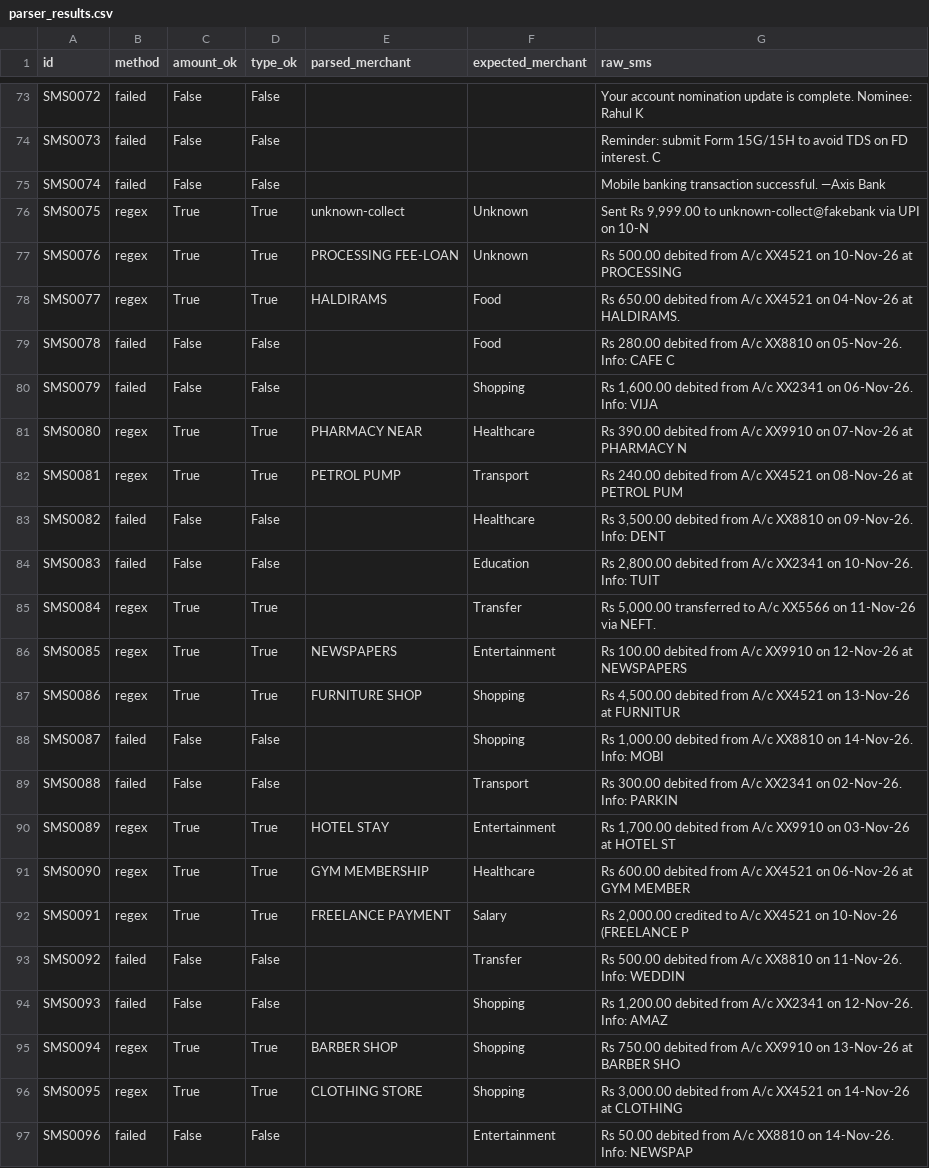
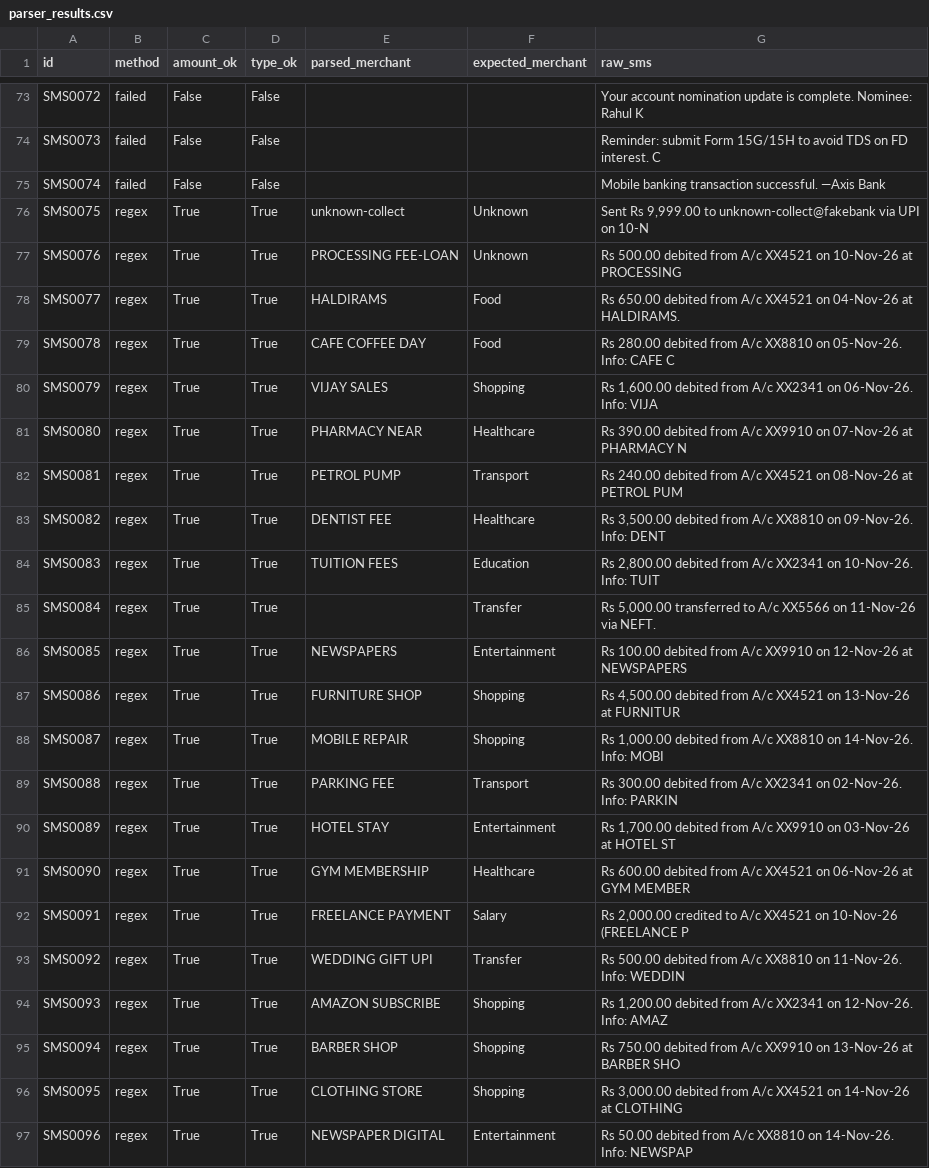
Before and after one commit to Shreya00320/artha-kavach-2026, a CSV file: eval/results/parser_results.csv, drawn as a sheet; only a part is shown, gaps mark what is left out; the diff covers the shown part only.

```diff
--- a/eval/results/parser_results.csv
+++ b/eval/results/parser_results.csv
@@ -78,8 +78,8 @@ SMS0076,regex,True,True,PROCESSING FEE-LOAN,Unknown,Rs 500.00 debited from A/c X
 SMS0077,regex,True,True,HALDIRAMS,Food,Rs 650.00 debited from A/c XX4521 on 04-Nov-26 at HALDIRAMS.
-SMS0078,failed,False,False,,Food,Rs 280.00 debited from A/c XX8810 on 05-Nov-26. Info: CAFE C
-SMS0079,failed,False,False,,Shopping,"Rs 1,600.00 debited from A/c XX2341 on 06-Nov-26. Info: VIJA"
+SMS0078,regex,True,True,CAFE COFFEE DAY,Food,Rs 280.00 debited from A/c XX8810 on 05-Nov-26. Info: CAFE C
+SMS0079,regex,True,True,VIJAY SALES,Shopping,"Rs 1,600.00 debited from A/c XX2341 on 06-Nov-26. Info: VIJA"
 SMS0080,regex,True,True,PHARMACY NEAR,Healthcare,Rs 390.00 debited from A/c XX9910 on 07-Nov-26 at PHARMACY N
 SMS0081,regex,True,True,PETROL PUMP,Transport,Rs 240.00 debited from A/c XX4521 on 08-Nov-26 at PETROL PUM
-SMS0082,failed,False,False,,Healthcare,"Rs 3,500.00 debited from A/c XX8810 on 09-Nov-26. Info: DENT"
-SMS0083,failed,False,False,,Education,"Rs 2,800.00 debited from A/c XX2341 on 10-Nov-26. Info: TUIT"
+SMS0082,regex,True,True,DENTIST FEE,Healthcare,"Rs 3,500.00 debited from A/c XX8810 on 09-Nov-26. Info: DENT"
+SMS0083,regex,True,True,TUITION FEES,Education,"Rs 2,800.00 debited from A/c XX2341 on 10-Nov-26. Info: TUIT"
 SMS0084,regex,True,True,,Transfer,"Rs 5,000.00 transferred to A/c XX5566 on 11-Nov-26 via NEFT."
@@ -87,4 +87,4 @@ SMS0085,regex,True,True,NEWSPAPERS,Entertainment,Rs 100.00 debited from A/c XX99
 SMS0086,regex,True,True,FURNITURE SHOP,Shopping,"Rs 4,500.00 debited from A/c XX4521 on 13-Nov-26 at FURNITUR"
-SMS0087,failed,False,False,,Shopping,"Rs 1,000.00 debited from A/c XX8810 on 14-Nov-26. Info: MOBI"
-SMS0088,failed,False,False,,Transport,Rs 300.00 debited from A/c XX2341 on 02-Nov-26. Info: PARKIN
+SMS0087,regex,True,True,MOBILE REPAIR,Shopping,"Rs 1,000.00 debited from A/c XX8810 on 14-Nov-26. Info: MOBI"
+SMS0088,regex,True,True,PARKING FEE,Transport,Rs 300.00 debited from A/c XX2341 on 02-Nov-26. Info: PARKIN
 SMS0089,regex,True,True,HOTEL STAY,Entertainment,"Rs 1,700.00 debited from A/c XX9910 on 03-Nov-26 at HOTEL ST"
@@ -92,6 +92,6 @@ SMS0090,regex,True,True,GYM MEMBERSHIP,Healthcare,Rs 600.00 debited from A/c XX4
 SMS0091,regex,True,True,FREELANCE PAYMENT,Salary,"Rs 2,000.00 credited to A/c XX4521 on 10-Nov-26 (FREELANCE P"
-SMS0092,failed,False,False,,Transfer,Rs 500.00 debited from A/c XX8810 on 11-Nov-26. Info: WEDDIN
-SMS0093,failed,False,False,,Shopping,"Rs 1,200.00 debited from A/c XX2341 on 12-Nov-26. Info: AMAZ"
+SMS0092,regex,True,True,WEDDING GIFT UPI,Transfer,Rs 500.00 debited from A/c XX8810 on 11-Nov-26. Info: WEDDIN
+SMS0093,regex,True,True,AMAZON SUBSCRIBE,Shopping,"Rs 1,200.00 debited from A/c XX2341 on 12-Nov-26. Info: AMAZ"
 SMS0094,regex,True,True,BARBER SHOP,Shopping,Rs 750.00 debited from A/c XX9910 on 13-Nov-26 at BARBER SHO
 SMS0095,regex,True,True,CLOTHING STORE,Shopping,"Rs 3,000.00 debited from A/c XX4521 on 14-Nov-26 at CLOTHING"
-SMS0096,failed,False,False,,Entertainment,Rs 50.00 debited from A/c XX8810 on 14-Nov-26. Info: NEWSPAP
+SMS0096,regex,True,True,NEWSPAPER DIGITAL,Entertainment,Rs 50.00 debited from A/c XX8810 on 14-Nov-26. Info: NEWSPAP
```
Also changed, not shown: 76 edited cells elsewhere in this file, eval/results/scam_predictions.csv, 16 other files.
